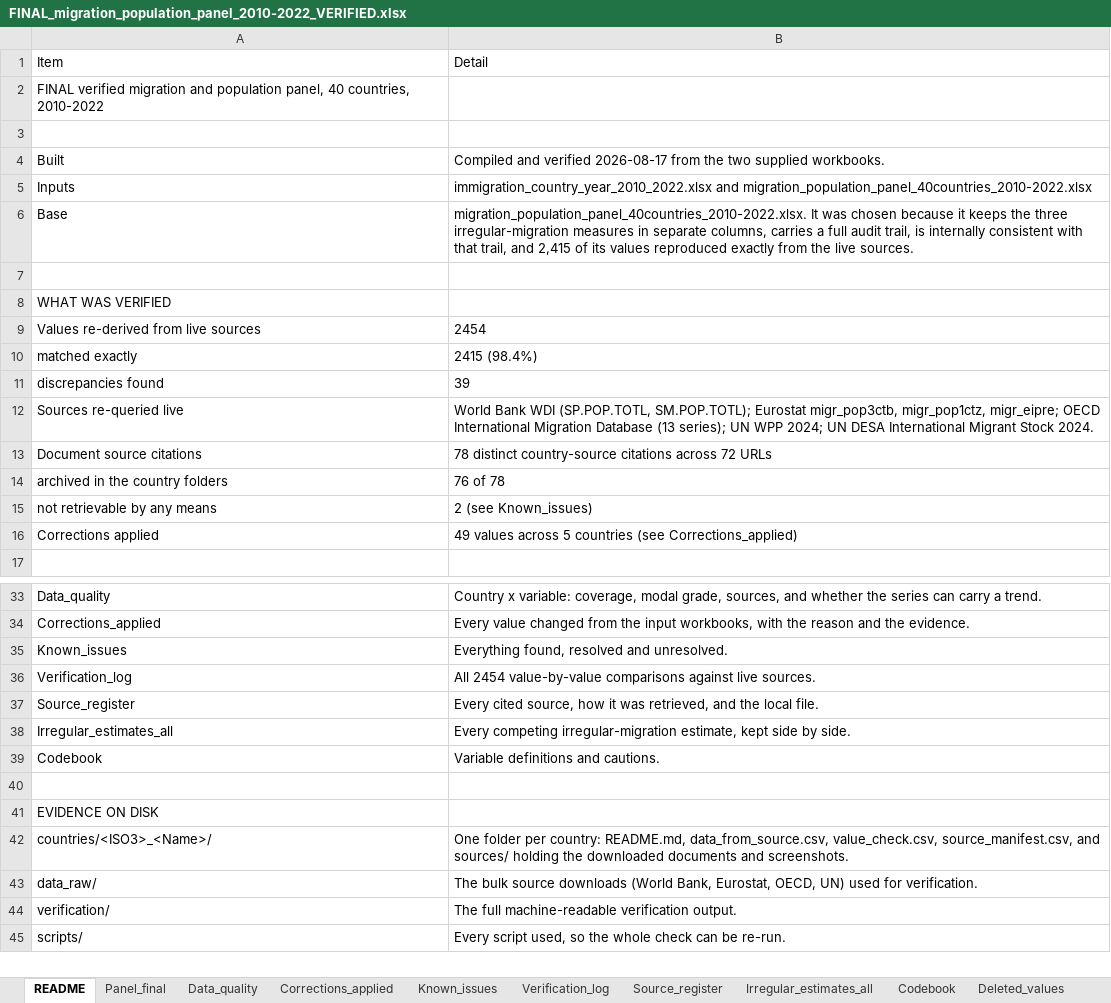
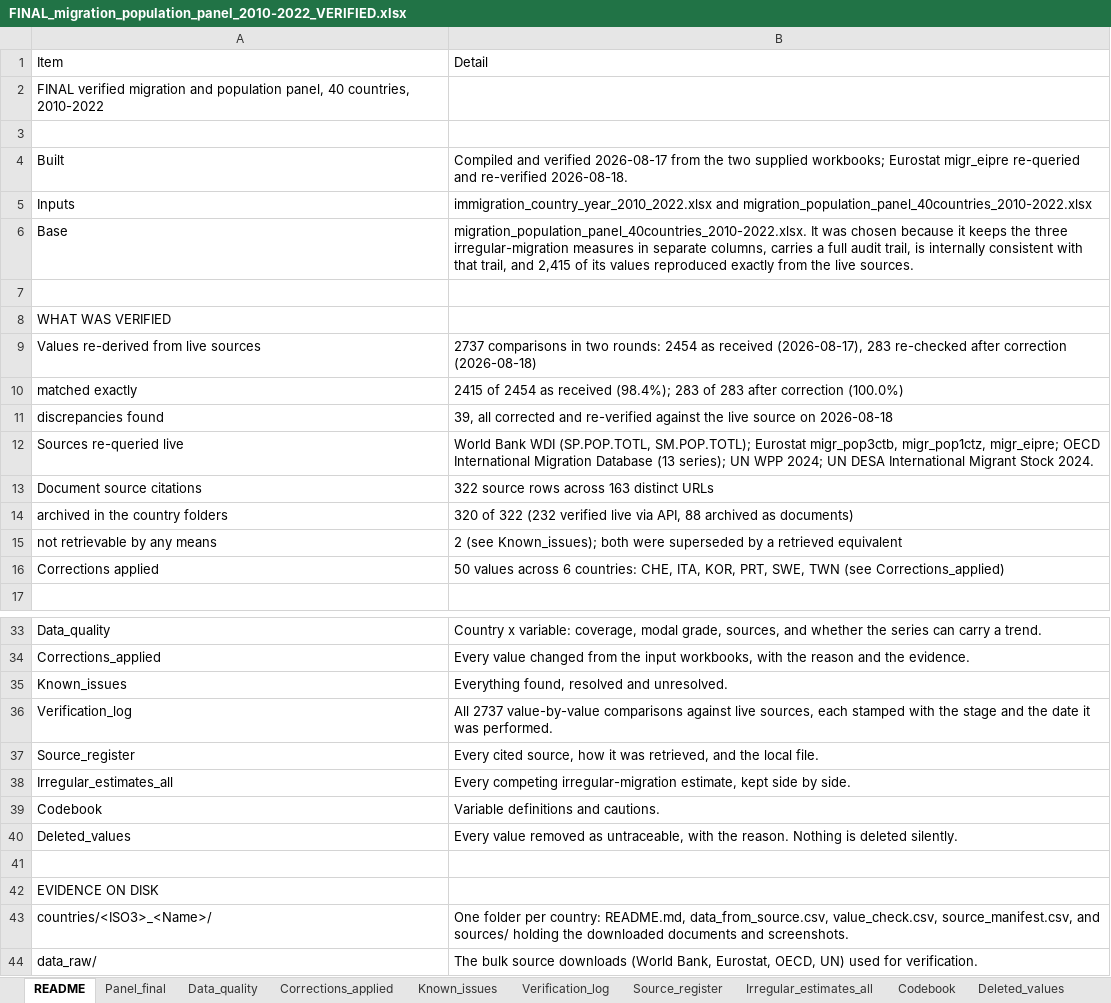
Before and after one commit to raymondkuo/migration-healthcare-attitudes-evidence, an Excel workbook: data/FINAL_migration_population_panel_2010-2022_VERIFIED.xlsx, sheet README, drawn as a sheet; only a part is shown, gaps mark what is left out; the shorter side is filled out with more unchanged rows; values as stored, in another font and other column widths than the file's, no borders; the diff names each change by its address in the sheet, - before the commit and + after, or states it on an @@ line.

```diff
--- a/data/FINAL_migration_population_panel_2010-2022_VERIFIED.xlsx (sheet README)
+++ b/data/FINAL_migration_population_panel_2010-2022_VERIFIED.xlsx (sheet README)
-B4: …two supplied workbooks.
+B4: …two supplied workbooks; Eurostat migr_eipre re-queried and re-verified 2026-08-18.
-B9: 2454
+B9: 2737 comparisons in two rounds: 2454 as received (2026-08-17), 283 re-checked after correction (2026-08-18)
-B10: 2415 (98.4%)
+B10: 2415 of 2454 as received (98.4%); 283 of 283 after correction (100.0%)
-B11: 39
+B11: 39, all corrected and re-verified against the live source on 2026-08-18
-B13: 78 distinct country-source citations across 72 URLs
+B13: 322 source rows across 163 distinct URLs
-B14: 76 of 78
+B14: 320 of 322 (232 verified live via API, 88 archived as documents)
-B15: 2 (see Known_issues)
+B15: 2 (see Known_issues); both were superseded by a retrieved equivalent
-B16: 49 values across 5 countries (see Corrections_applied)
+B16: 50 values across 6 countries: CHE, ITA, KOR, PRT, SWE, TWN (see Corrections_applied)
-B36: All 2454 value-by-value comparisons against live sources.
+B36: All 2737 value-by-value comparisons against live sources, each stamped with the stage and the date it was performed.
+row 40: Deleted_values | Every value removed as untraceable, with the reason. Nothing is deleted silently.
```
Also changed, not shown: sheet Verification_log, sheet Source_register, sheet Known_issues, 13 other files.
